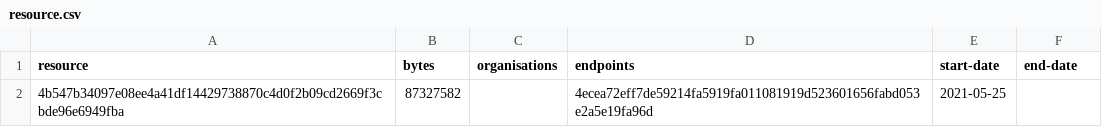
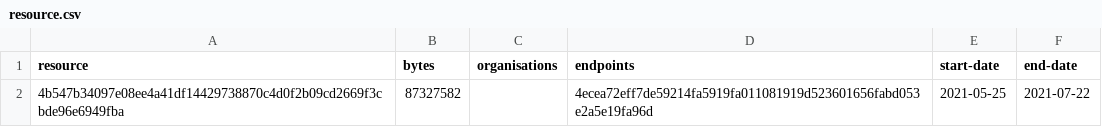
Before and after one commit to digital-land/area-of-outstanding-natural-beauty-collection, a CSV file: collection/resource.csv, drawn as a sheet.

```diff
--- a/collection/resource.csv
+++ b/collection/resource.csv
@@ -1,2 +1,2 @@
 resource,bytes,organisations,endpoints,start-date,end-date
-4b547b34097e08ee4a41df14429738870c4d0f2b09cd2669f3cbde96e6949fba,87327582,,4ecea72eff7de59214fa5919fa011081919d523601656fabd053e2a5e19fa96d,2021-05-25,
+4b547b34097e08ee4a41df14429738870c4d0f2b09cd2669f3cbde96e6949fba,87327582,,4ecea72eff7de59214fa5919fa011081919d523601656fabd053e2a5e19fa96d,2021-05-25,2021-07-22
```
Also changed, not shown: collection/log.csv.
